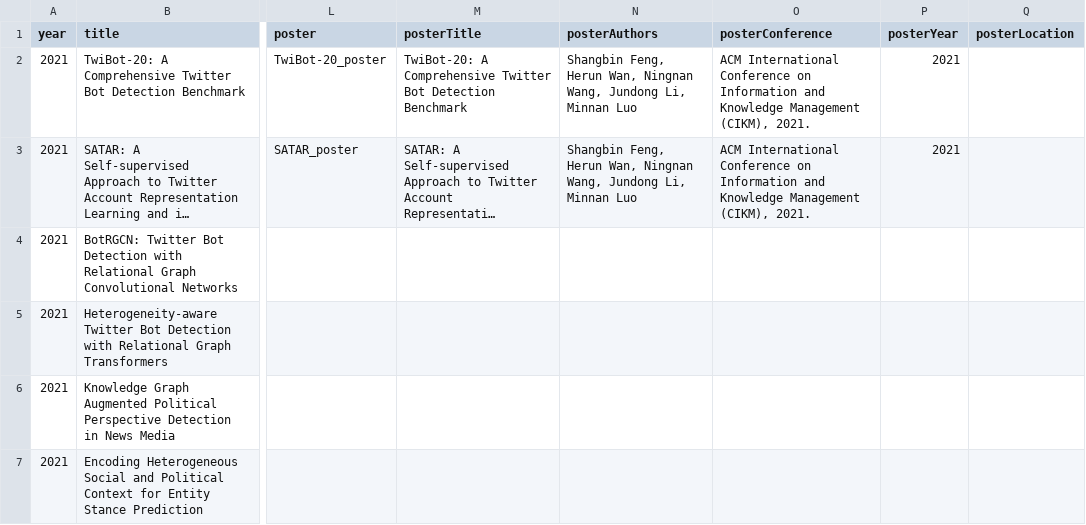
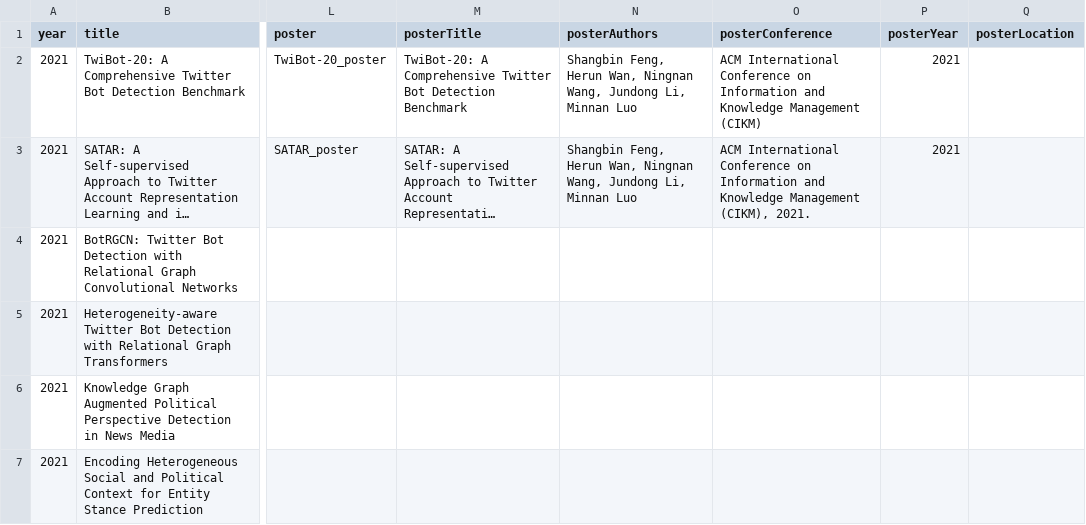
Before and after one commit to leopoldwhite/LuoUndergradXJTU.github.io, a CSV file: data/publications.csv, drawn as a sheet; only a part is shown, gaps mark what is left out; long unchanged cells end in …; the diff names each change by its address in the sheet, - before the commit and + after, or states it on an @@ line.

```diff
--- a/data/publications.csv
+++ b/data/publications.csv
-O2 (posterConference): …Knowledge Management (CIKM), 2021.
+O2 (posterConference): …Knowledge Management (CIKM)
```
Also changed, not shown: 8 other files.
